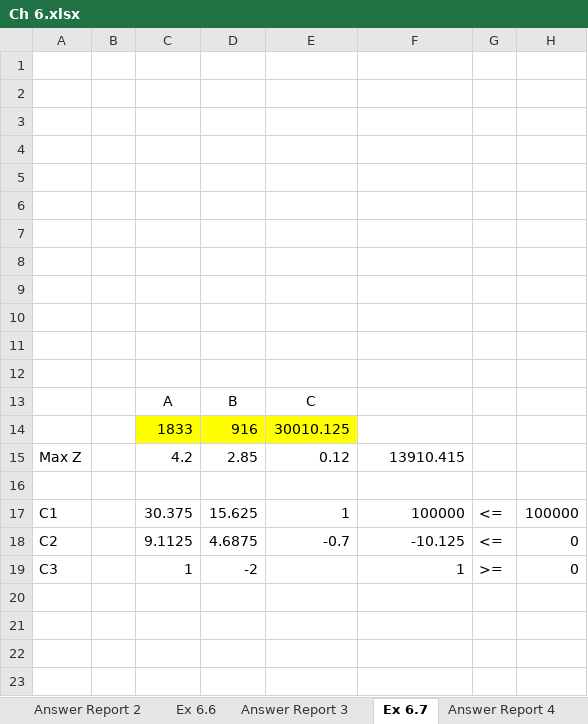
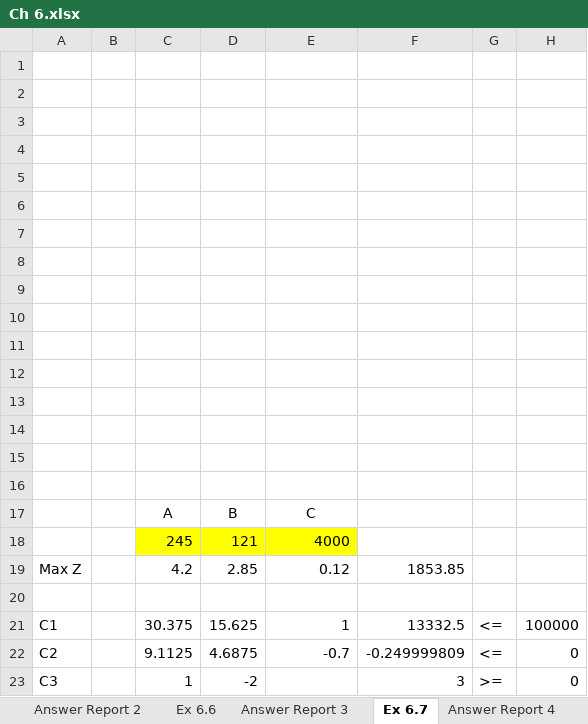
Before and after one commit to JianliHuang/ba-masters, an Excel workbook: spring19/prescriptive-analytics/chapters/ch6/Ch 6.xlsx, sheet Ex 6.7, drawn as a sheet; values as stored, in another font and other column widths than the file's, no borders; charts and pictures not drawn; removed rows and columns are numbered as before the commit, all else as after; the diff names each change by its address in the sheet, - before the commit and + after, or states it on an @@ line.

```diff
--- a/spring19/prescriptive-analytics/chapters/ch6/Ch 6.xlsx (sheet Ex 6.7)
+++ b/spring19/prescriptive-analytics/chapters/ch6/Ch 6.xlsx (sheet Ex 6.7)
+row 13: (empty)
+row 14: (empty)
+row 15: (empty)
+row 16: (empty)
-row 14:  |  | 1833 | 916 | 30010.125
+row 18:  |  | 245 | 121 | 4000
-F19: 13910.415
+F19: 1853.85
-F21: 100000
+F21: 13332.5
-F22: -10.125
+F22: -0.249999809
-F23: 1
+F23: 3
```
Also changed, not shown: sheet Ex 6.8, charts or pictures, 1 other file.
